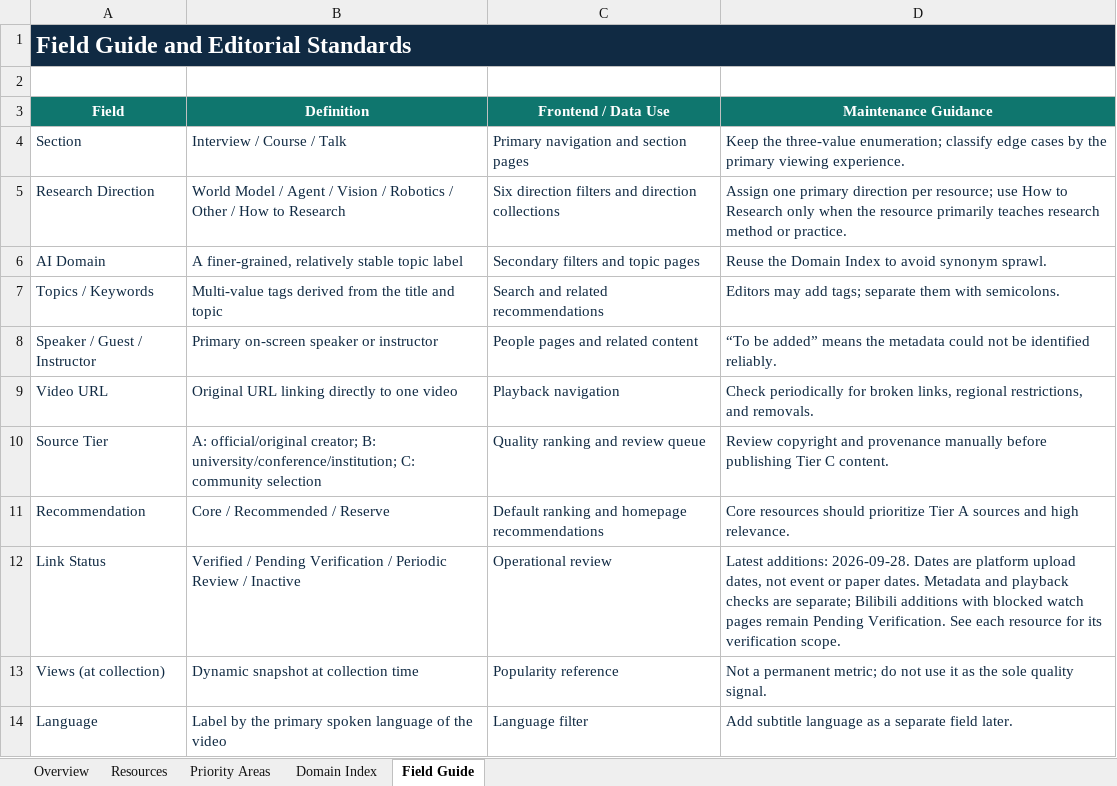
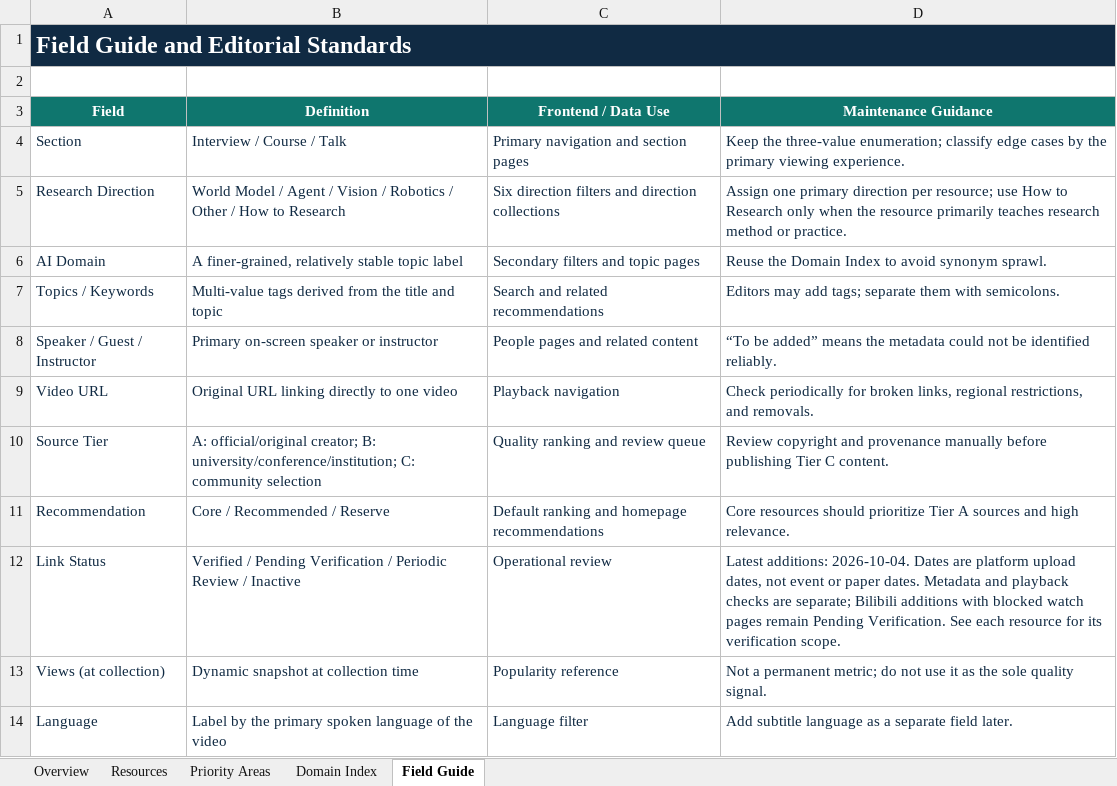
Before and after one commit to OpenEnvision/ScholarTube, an Excel workbook: data/scholar_tube_seed_list.xlsx, sheet Field Guide, drawn as a sheet; only a part is shown; values as stored, in another font and other column widths than the file's, no borders; the diff names each change by its address in the sheet, - before the commit and + after, or states it on an @@ line.

```diff
--- a/data/scholar_tube_seed_list.xlsx (sheet Field Guide)
+++ b/data/scholar_tube_seed_list.xlsx (sheet Field Guide)
-D12 (Maintenance Guidance): Latest additions: 2026-09-28. Dates are…
+D12 (Maintenance Guidance): Latest additions: 2026-10-04. Dates are…
```
Also changed, not shown: sheet Resources, sheet Overview, sheet Priority Areas, sheet Domain Index, formulas that keep their value, 8 other files.
